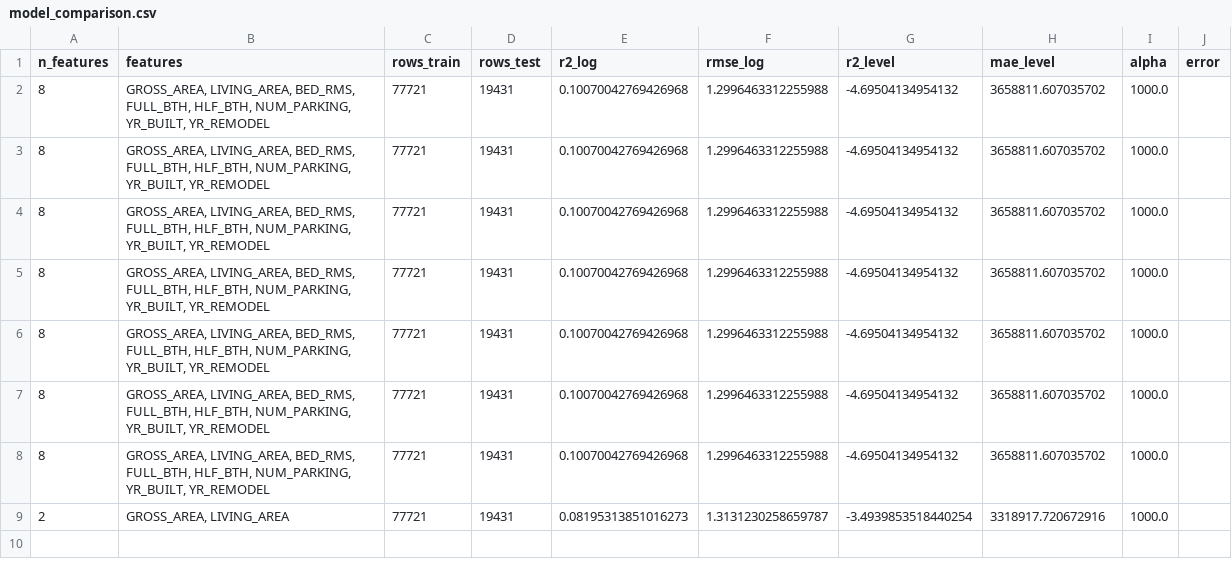
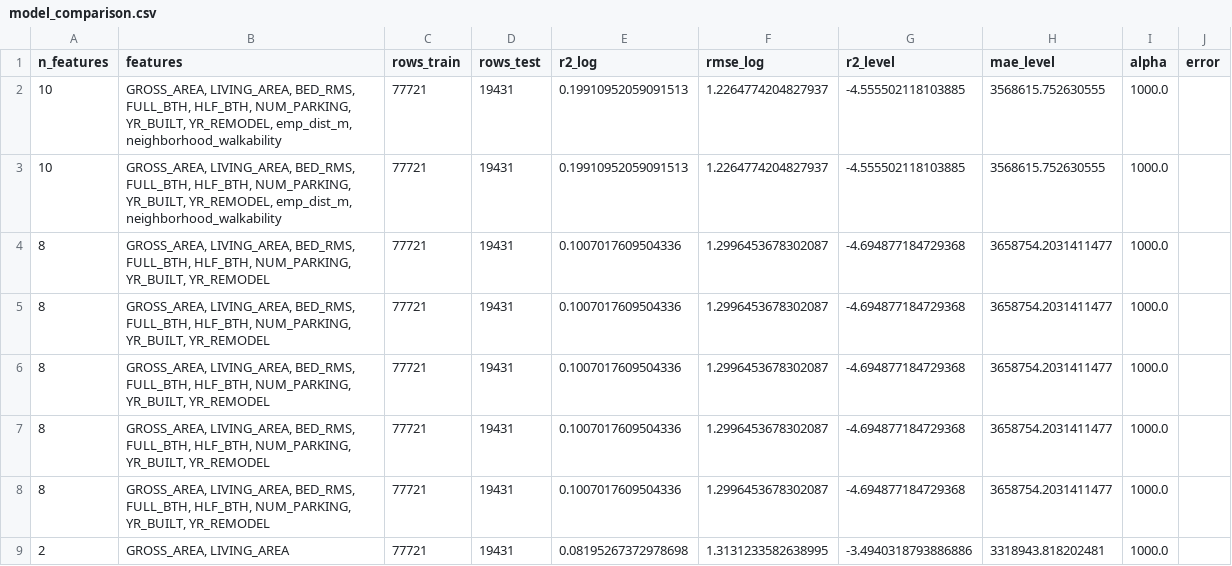
Before and after one commit to theocharides/boston_sim, a CSV file: hedonic/artifacts/model_comparison.csv, drawn as a sheet.

```diff
--- a/hedonic/artifacts/model_comparison.csv
+++ b/hedonic/artifacts/model_comparison.csv
@@ -1,9 +1,9 @@
 n_features,features,rows_train,rows_test,r2_log,rmse_log,r2_level,mae_level,alpha,error
-8,"GROSS_AREA, LIVING_AREA, BED_RMS, FULL_BTH, HLF_BTH, NUM_PARKING, YR_BUILT, YR_REMODEL",77721,19431,0.10070042769426968,1.2996463312255988,-4.69504134954132,3658811.607035702,1000.0,
-8,"GROSS_AREA, LIVING_AREA, BED_RMS, FULL_BTH, HLF_BTH, NUM_PARKING, YR_BUILT, YR_REMODEL",77721,19431,0.10070042769426968,1.2996463312255988,-4.69504134954132,3658811.607035702,1000.0,
-8,"GROSS_AREA, LIVING_AREA, BED_RMS, FULL_BTH, HLF_BTH, NUM_PARKING, YR_BUILT, YR_REMODEL",77721,19431,0.10070042769426968,1.2996463312255988,-4.69504134954132,3658811.607035702,1000.0,
-8,"GROSS_AREA, LIVING_AREA, BED_RMS, FULL_BTH, HLF_BTH, NUM_PARKING, YR_BUILT, YR_REMODEL",77721,19431,0.10070042769426968,1.2996463312255988,-4.69504134954132,3658811.607035702,1000.0,
-8,"GROSS_AREA, LIVING_AREA, BED_RMS, FULL_BTH, HLF_BTH, NUM_PARKING, YR_BUILT, YR_REMODEL",77721,19431,0.10070042769426968,1.2996463312255988,-4.69504134954132,3658811.607035702,1000.0,
-8,"GROSS_AREA, LIVING_AREA, BED_RMS, FULL_BTH, HLF_BTH, NUM_PARKING, YR_BUILT, YR_REMODEL",77721,19431,0.10070042769426968,1.2996463312255988,-4.69504134954132,3658811.607035702,1000.0,
-8,"GROSS_AREA, LIVING_AREA, BED_RMS, FULL_BTH, HLF_BTH, NUM_PARKING, YR_BUILT, YR_REMODEL",77721,19431,0.10070042769426968,1.2996463312255988,-4.69504134954132,3658811.607035702,1000.0,
-2,"GROSS_AREA, LIVING_AREA",77721,19431,0.08195313851016273,1.3131230258659787,-3.4939853518440254,3318917.720672916,1000.0,
+10,"GROSS_AREA, LIVING_AREA, BED_RMS, FULL_BTH, HLF_BTH, NUM_PARKING, YR_BUILT, YR_REMODEL, emp_dist_m, neighborhood_walkability",77721,19431,0.19910952059091513,1.2264774204827937,-4.555502118103885,3568615.752630555,1000.0,
+10,"GROSS_AREA, LIVING_AREA, BED_RMS, FULL_BTH, HLF_BTH, NUM_PARKING, YR_BUILT, YR_REMODEL, emp_dist_m, neighborhood_walkability",77721,19431,0.19910952059091513,1.2264774204827937,-4.555502118103885,3568615.752630555,1000.0,
+8,"GROSS_AREA, LIVING_AREA, BED_RMS, FULL_BTH, HLF_BTH, NUM_PARKING, YR_BUILT, YR_REMODEL",77721,19431,0.1007017609504336,1.2996453678302087,-4.694877184729368,3658754.2031411477,1000.0,
+8,"GROSS_AREA, LIVING_AREA, BED_RMS, FULL_BTH, HLF_BTH, NUM_PARKING, YR_BUILT, YR_REMODEL",77721,19431,0.1007017609504336,1.2996453678302087,-4.694877184729368,3658754.2031411477,1000.0,
+8,"GROSS_AREA, LIVING_AREA, BED_RMS, FULL_BTH, HLF_BTH, NUM_PARKING, YR_BUILT, YR_REMODEL",77721,19431,0.1007017609504336,1.2996453678302087,-4.694877184729368,3658754.2031411477,1000.0,
+8,"GROSS_AREA, LIVING_AREA, BED_RMS, FULL_BTH, HLF_BTH, NUM_PARKING, YR_BUILT, YR_REMODEL",77721,19431,0.1007017609504336,1.2996453678302087,-4.694877184729368,3658754.2031411477,1000.0,
+8,"GROSS_AREA, LIVING_AREA, BED_RMS, FULL_BTH, HLF_BTH, NUM_PARKING, YR_BUILT, YR_REMODEL",77721,19431,0.1007017609504336,1.2996453678302087,-4.694877184729368,3658754.2031411477,1000.0,
+2,"GROSS_AREA, LIVING_AREA",77721,19431,0.08195267372978698,1.3131233582638995,-3.4940318793886886,3318943.818202481,1000.0,
```
Also changed, not shown: hedonic/artifacts/hedonic_coefficients.csv, 19 other files.
